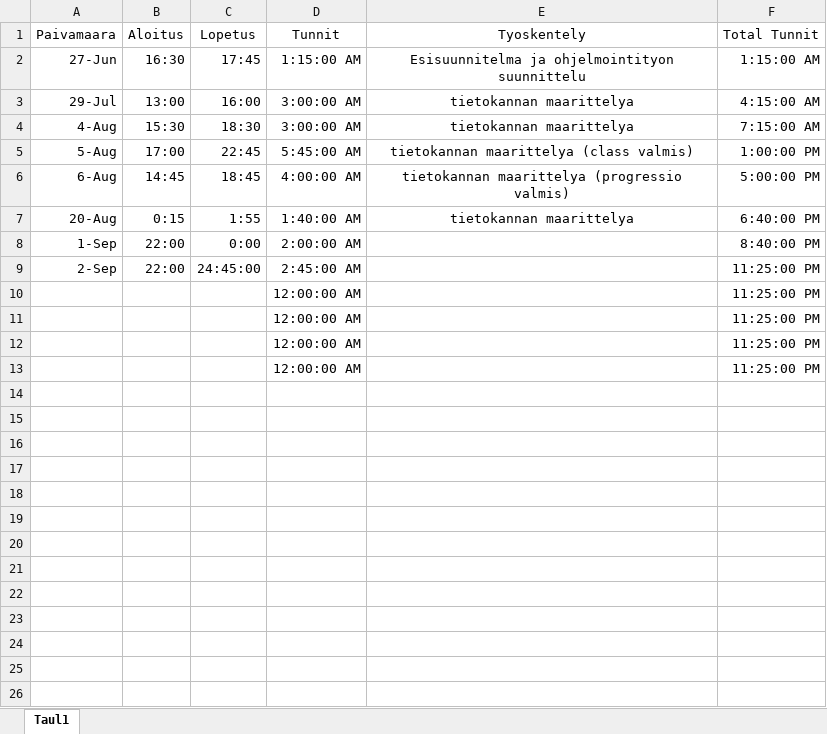
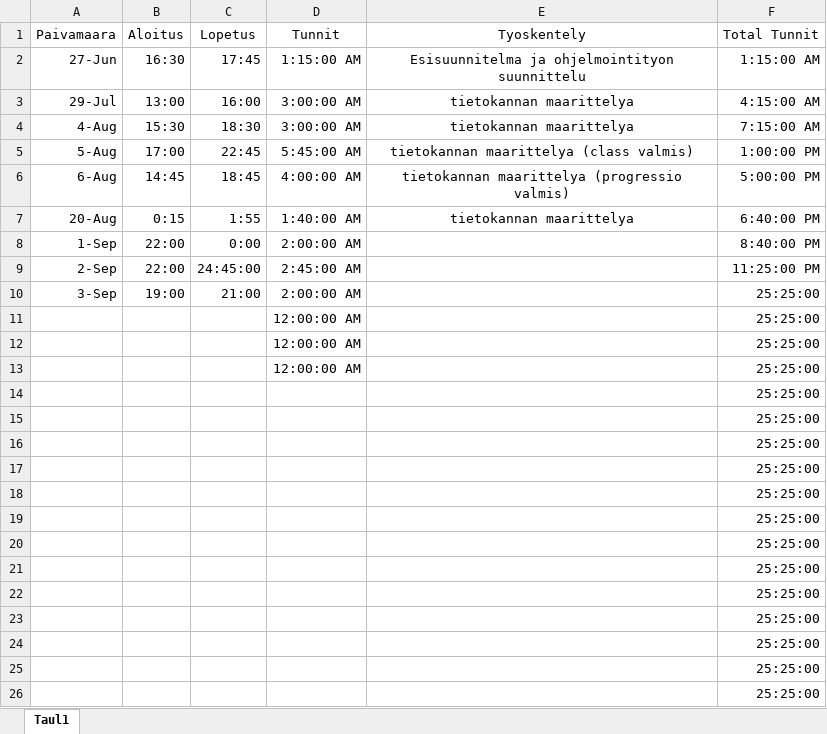
Before and after one commit to Ardenth/Ohjelmointyo_Tietotekniikka, an Excel workbook: aikataulutus/Tyotunnit.xlsx, sheet Taul1, drawn as a sheet; values as stored, in another font and other column widths than the file's, no borders; removed rows and columns are numbered as before the commit, all else as after; the diff names each change by its address in the sheet, - before the commit and + after, or states it on an @@ line.

Commit message:
aloitus

```diff
--- a/aikataulutus/Tyotunnit.xlsx (sheet Taul1)
+++ b/aikataulutus/Tyotunnit.xlsx (sheet Taul1)
-row 10:  |  |  | 12:00:00 AM |  | 11:25:00 PM
+row 10: 3-Sep | 19:00 | 21:00 | 2:00:00 AM |  | 25:25:00
-F11:F13 (Total Tunnit): 11:25:00 PM
+F11:F13 (Total Tunnit): 25:25:00
+row 14:  |  |  |  |  | 25:25:00
+row 15:  |  |  |  |  | 25:25:00
+row 16:  |  |  |  |  | 25:25:00
+row 17:  |  |  |  |  | 25:25:00
+row 18:  |  |  |  |  | 25:25:00
+row 19:  |  |  |  |  | 25:25:00
+row 20:  |  |  |  |  | 25:25:00
+row 21:  |  |  |  |  | 25:25:00
+row 22:  |  |  |  |  | 25:25:00
+row 23:  |  |  |  |  | 25:25:00
+row 24:  |  |  |  |  | 25:25:00
+row 25:  |  |  |  |  | 25:25:00
+row 26:  |  |  |  |  | 25:25:00
```
Also changed, not shown: tietokanta/class_advancement/Class_advancement.xlsx.
